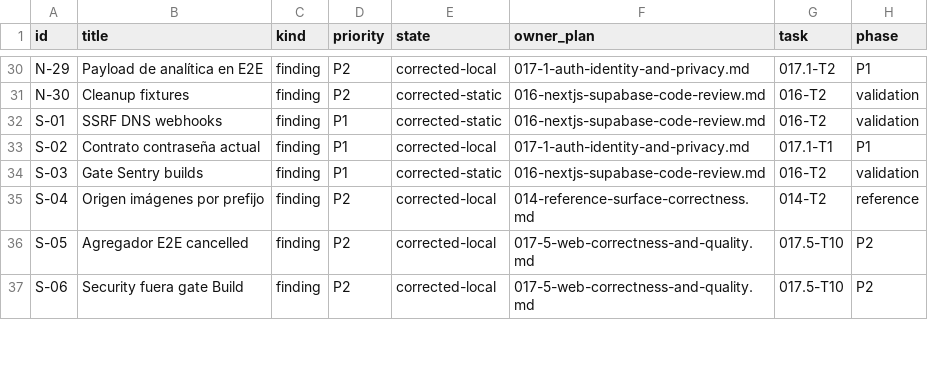
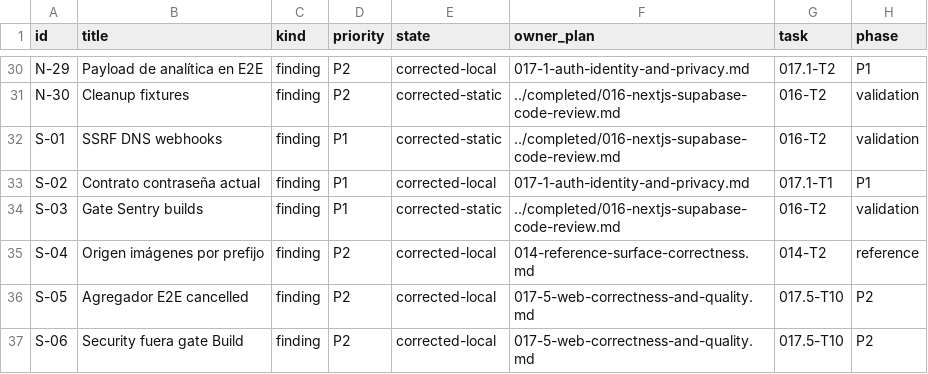
Before and after one commit to pipec80/iroko, a CSV file: docs/exec-plans/active/freeze-remediation-register.csv, drawn as a sheet; only a part is shown, gaps mark what is left out; the diff covers the shown part only; the diff names each change by its address in the sheet, - before the commit and + after, or states it on an @@ line.

Commit message:
docs: close Plan016 technical scope and separate provider acceptance (#260)
El propietario aprobó cerrar016 por el núcleo técnico y tratar la
aceptación profunda de pasarelas como frente independiente en la
familia011 existente. La enmienda fechada de ADR0005 conserva billing
habilitado, precios y apertura del checkout; la oferta y el código
permanecen iguales. Pago/callback/recuperación que carezcan de evidencia
siguen NO VERIFICADO en011, antes de confiar dinero real; no se
certifica un MVP monetizado ni distribución comercial.

Mueve016 a completed y actualiza referencias, estado, capacidades,
runbooks, estrategia y roadmap. Conserva125IDs,20DB,16N y alias: sólo el
residuo PSP de015-OPERATIONS/RL-F05 cambia de recepción. Añade al índice
una vista única001–017 y referencias: no queda implementación activa por
defecto,011 espera sesión visual supervisada y013 decisión comercial.
Los checkpoints y CSV históricos conservan sus resultados.

Revisión independiente favorable sin P0/P1; corregido P2 de orientación
obsoleta en los índices. Checker197docs, formato/diff, IDs/alias sin
pérdidas y manifiesto1222 verificados.
Fuentes/dependencias/SQL/configuración sin delta: reutiliza
CI43984737759 y operaciones registradas. Nightly programado44073438546
pasó smoke/email/advisors; no se extrapola a Sentry/WAF universal. No
nuevas pruebas Cloud, pagos, notificaciones, instalaciones ni deploy
manual.

```diff
--- a/docs/exec-plans/active/freeze-remediation-register.csv
+++ b/docs/exec-plans/active/freeze-remediation-register.csv
-F31:F32 (owner_plan): 016-nextjs-supabase-code-review.md
+F31:F32 (owner_plan): ../completed/016-nextjs-supabase-code-review.md
-F34 (owner_plan): 016-nextjs-supabase-code-review.md
+F34 (owner_plan): ../completed/016-nextjs-supabase-code-review.md
```
Also changed, not shown: 91 edited cells elsewhere in this file, docs/audits/2026-11-12-plan-016-candidate-manifest.csv, 29 other files.
